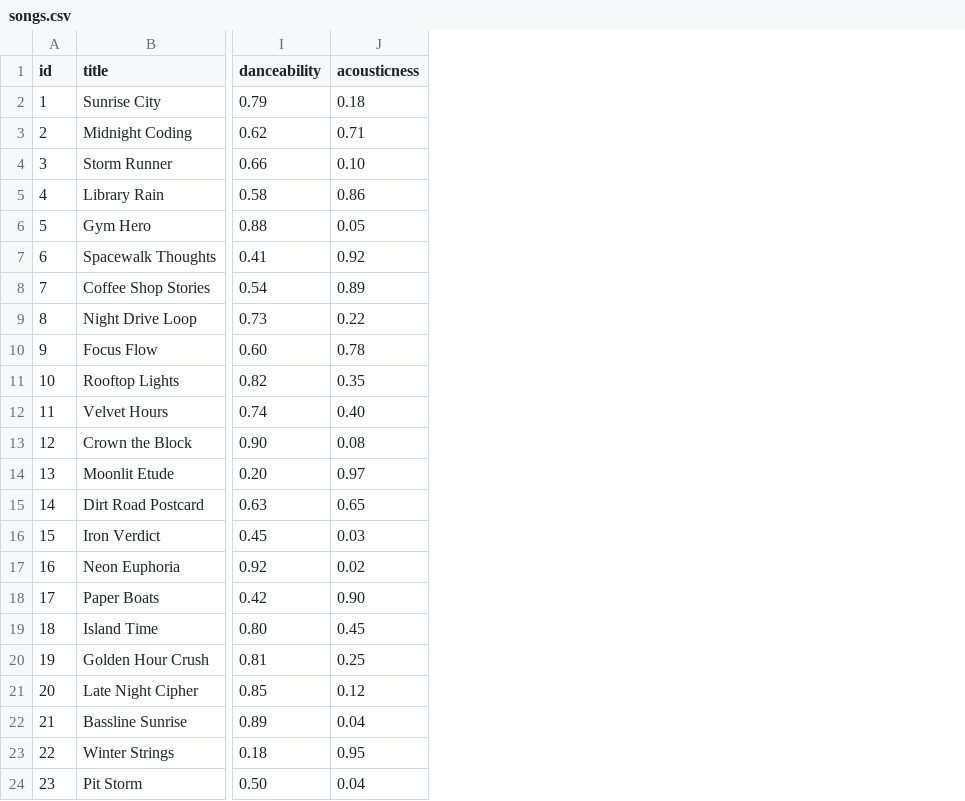
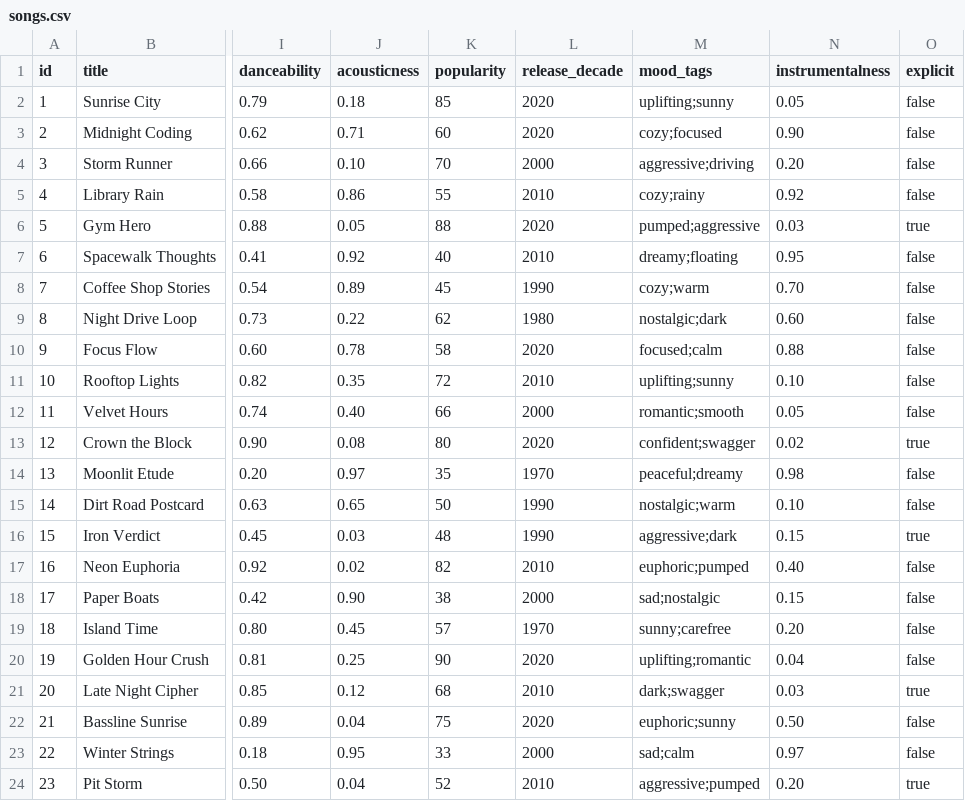
Before and after one commit to shrutimalsina/applied-ai-system-project-moodtrack, a CSV file: data/songs.csv, drawn as a sheet; only a part is shown, gaps mark what is left out; the diff names each change by its address in the sheet, - before the commit and + after, or states it on an @@ line.

```diff
--- a/data/songs.csv
+++ b/data/songs.csv
+column K (popularity), rows 2-24: 85 | 60 | 70 | 55 | 88 | 40 | 45 | 62 | 58 | 72 | 66 | 80 | 35 | 50 | 48 | 82 | 38 | 57 | 90 | 68 | 75 | 33 | 52
+column L (release_decade), rows 2-24: 2020 | 2020 | 2000 | 2010 | 2020 | 2010 | 1990 | 1980 | 2020 | 2010 | 2000 | 2020 | 1970 | 1990 | 1990 | 2010 | 2000 | 1970 | 2020 | 2010 | 2020 | 2000 | 2010
+column M (mood_tags), rows 2-24: uplifting;sunny | cozy;focused | aggressive;driving | cozy;rainy | pumped;aggressive | dreamy;floating | cozy;warm | nostalgic;dark | focused;calm | uplifting;sunny | romantic;smooth | confident;swagger | peaceful;dreamy | nostalgic;warm | aggressive;dark | euphoric;pumped | sad;nostalgic | sunny;carefree | uplifting;romantic | dark;swagger | euphoric;sunny | sad;calm | aggressive;pumped
+column N (instrumentalness), rows 2-24: 0.05 | 0.90 | 0.20 | 0.92 | 0.03 | 0.95 | 0.70 | 0.60 | 0.88 | 0.10 | 0.05 | 0.02 | 0.98 | 0.10 | 0.15 | 0.40 | 0.15 | 0.20 | 0.04 | 0.03 | 0.50 | 0.97 | 0.20
+column O (explicit), rows 2-24: false | false | false | false | true | false | false | false | false | false | false | true | false | false | true | false | false | false | false | true | false | false | true
```
Also changed, not shown: 5 other files.
